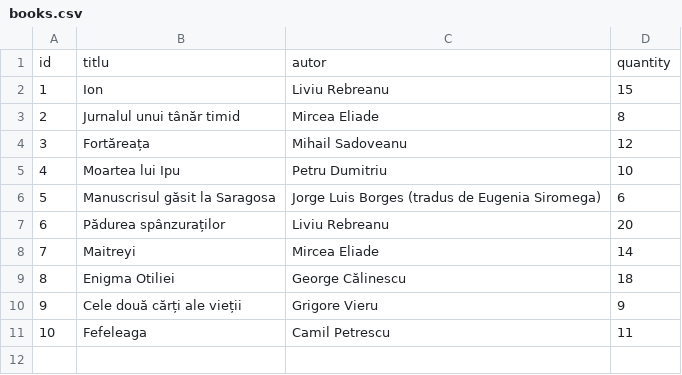
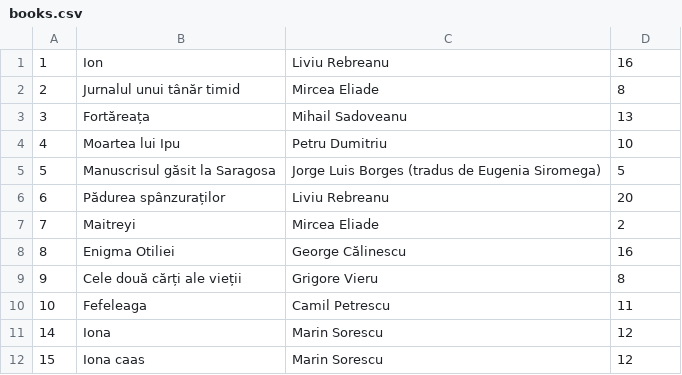
Before and after one commit to Pahul0516/Internship_.Net_Developer_Trainee, a CSV file: Library/Library/Repository/FileRepository/books.csv, drawn as a sheet.

```diff
--- a/Library/Library/Repository/FileRepository/books.csv
+++ b/Library/Library/Repository/FileRepository/books.csv
@@ -1,11 +1,12 @@
-id,titlu,autor,quantity
-1,Ion,Liviu Rebreanu,15
+1,Ion,Liviu Rebreanu,16
 2,Jurnalul unui tânăr timid,Mircea Eliade,8
-3,Fortăreața,Mihail Sadoveanu,12
+3,Fortăreața,Mihail Sadoveanu,13
 4,Moartea lui Ipu,Petru Dumitriu,10
-5,Manuscrisul găsit la Saragosa,Jorge Luis Borges (tradus de Eugenia Siromega),6
+5,Manuscrisul găsit la Saragosa,Jorge Luis Borges (tradus de Eugenia Siromega),5
 6,Pădurea spânzuraților,Liviu Rebreanu,20
-7,Maitreyi,Mircea Eliade,14
-8,Enigma Otiliei,George Călinescu,18
-9,Cele două cărți ale vieții,Grigore Vieru,9
+7,Maitreyi,Mircea Eliade,2
+8,Enigma Otiliei,George Călinescu,16
+9,Cele două cărți ale vieții,Grigore Vieru,8
 10,Fefeleaga,Camil Petrescu,11
+14,Iona,Marin Sorescu,12
+15,Iona caas,Marin Sorescu,12
```
Also changed, not shown: 37 other files.
